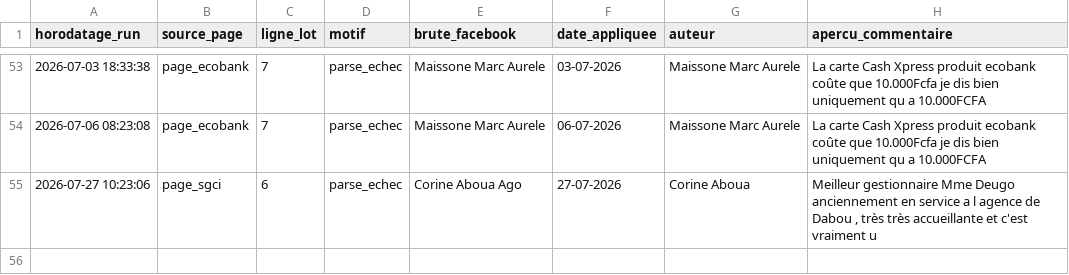
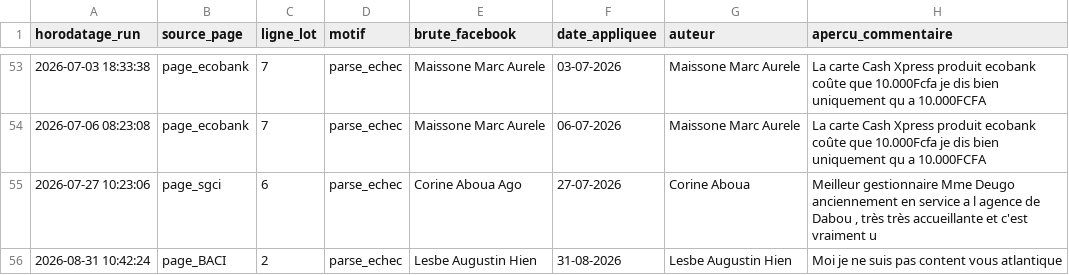
Before and after one commit to Develop-market/Analyse-de-Sentiments, a CSV file: facebook_date_fallbacks.csv, drawn as a sheet; only a part is shown, gaps mark what is left out; the diff names each change by its address in the sheet, - before the commit and + after, or states it on an @@ line.

```diff
--- a/facebook_date_fallbacks.csv
+++ b/facebook_date_fallbacks.csv
+row 56: 2026-08-31 10:42:24 | page_BACI | 2 | parse_echec | Lesbe Augustin Hien | 31-08-2026 | Lesbe Augustin Hien | Moi je ne suis pas content vous atlantique
```
Also changed, not shown: 5 other files.
